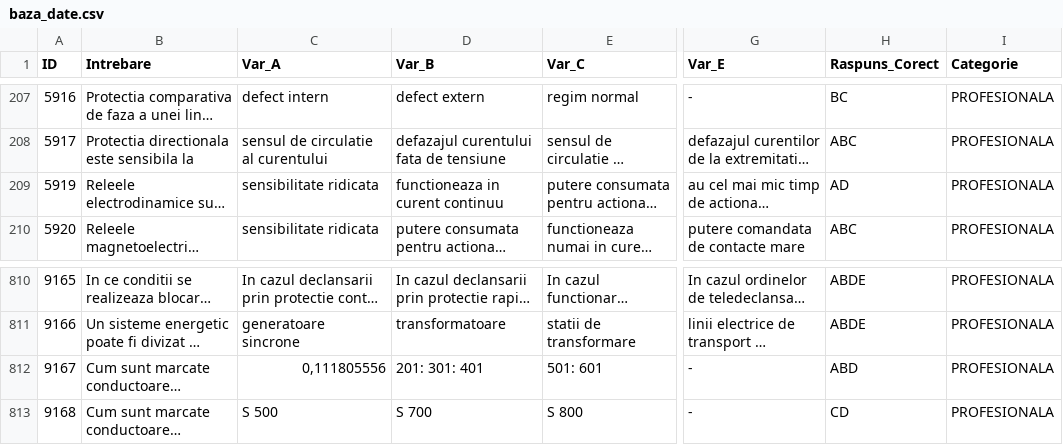
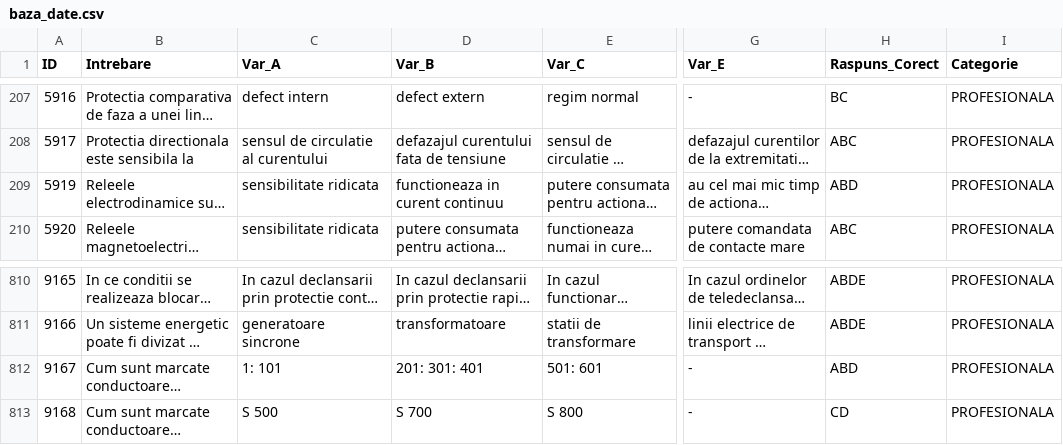
Before and after one commit to andreicristian67/Trofeu-PRAM, a CSV file: baza_date.csv, drawn as a sheet; only a part is shown, gaps mark what is left out; long unchanged cells end in …; the diff covers the shown part only; the diff names each change by its address in the sheet, - before the commit and + after, or states it on an @@ line.

```diff
--- a/baza_date.csv
+++ b/baza_date.csv
-H209 (Raspuns_Corect): AD
+H209 (Raspuns_Corect): ABD
-C812 (Var_A): 0,111805556
+C812 (Var_A): 1: 101
```
Also changed, not shown: 59 edited cells elsewhere in this file.
